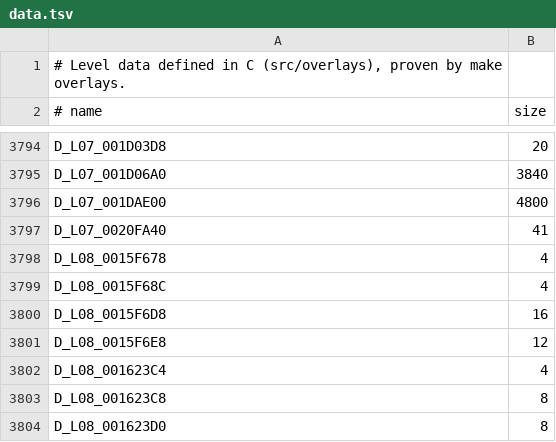
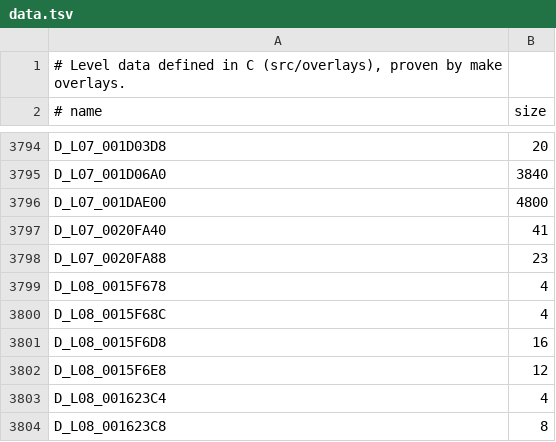
Before and after one commit to lombyte-project/Lombyte, a TSV file: config/overlays/us/data.tsv, drawn as a sheet; only a part is shown, gaps mark what is left out; the shorter side is filled out with more unchanged rows; the diff names each change by its address in the sheet, - before the commit and + after, or states it on an @@ line.

Commit message:
decomp: move D_L07_0020FA88 into src/overlays/l07/world/loaders/0026b768.c

```diff
--- a/config/overlays/us/data.tsv
+++ b/config/overlays/us/data.tsv
+row 3798: D_L07_0020FA88 | 23
```
Also changed, not shown: 1 other file.
